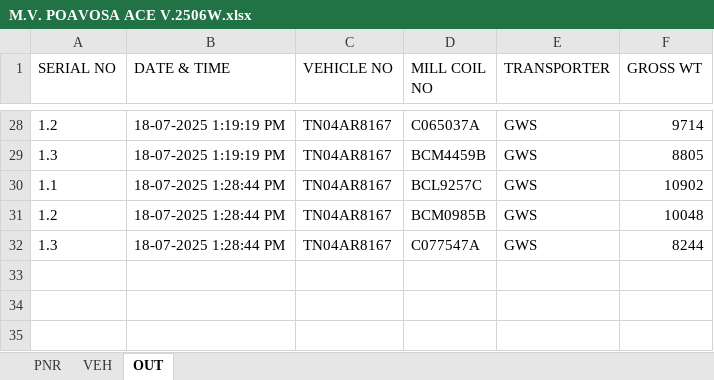
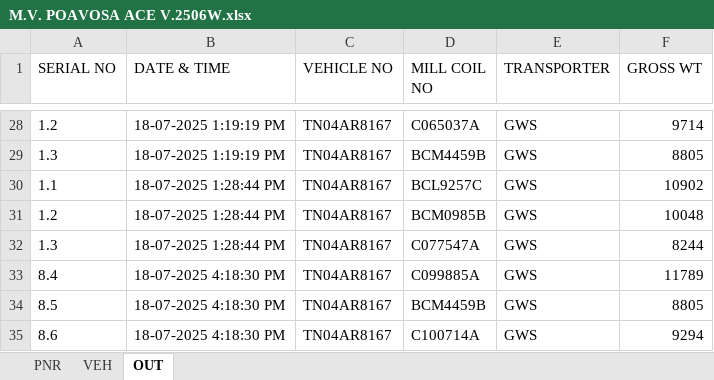
Before and after one commit to gmanand23/Coil_Info, an Excel workbook: M.V. POAVOSA ACE V.2506W.xlsx, sheet OUT, drawn as a sheet; only a part is shown, gaps mark what is left out; values as stored, in another font and other column widths than the file's, no borders; the diff names each change by its address in the sheet, - before the commit and + after, or states it on an @@ line.

Commit message:
Update OUT data: 3 new entries added on 2025-07-18T10:48:31.293Z

```diff
--- a/M.V. POAVOSA ACE V.2506W.xlsx (sheet OUT)
+++ b/M.V. POAVOSA ACE V.2506W.xlsx (sheet OUT)
+row 33: 8.4 | 18-07-2025 4:18:30 PM | TN04AR8167 | C099885A | GWS | 11789
+row 34: 8.5 | 18-07-2025 4:18:30 PM | TN04AR8167 | BCM4459B | GWS | 8805
+row 35: 8.6 | 18-07-2025 4:18:30 PM | TN04AR8167 | C100714A | GWS | 9294
```
